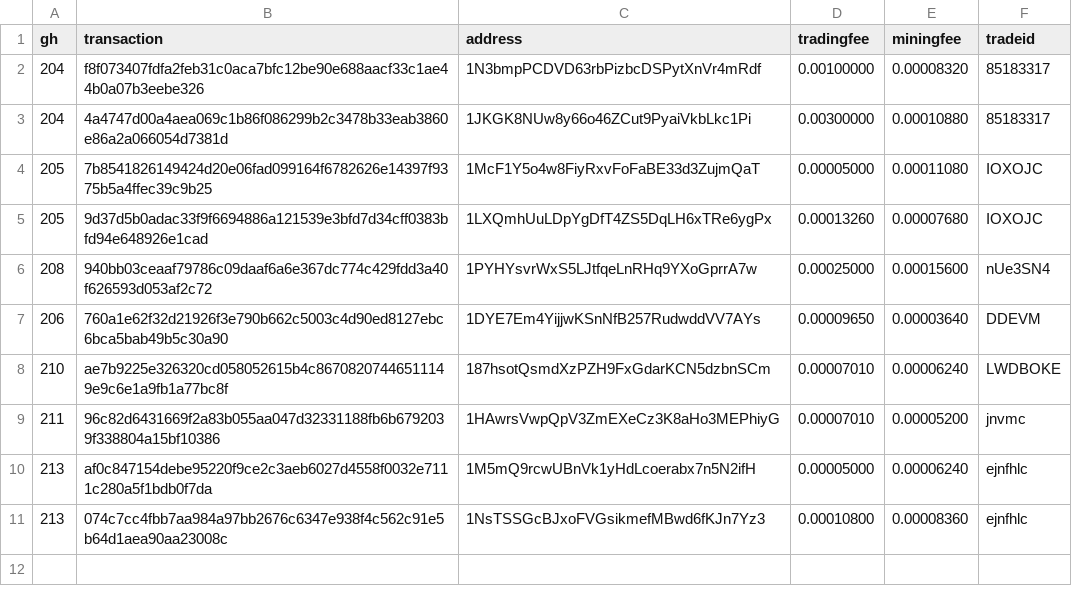
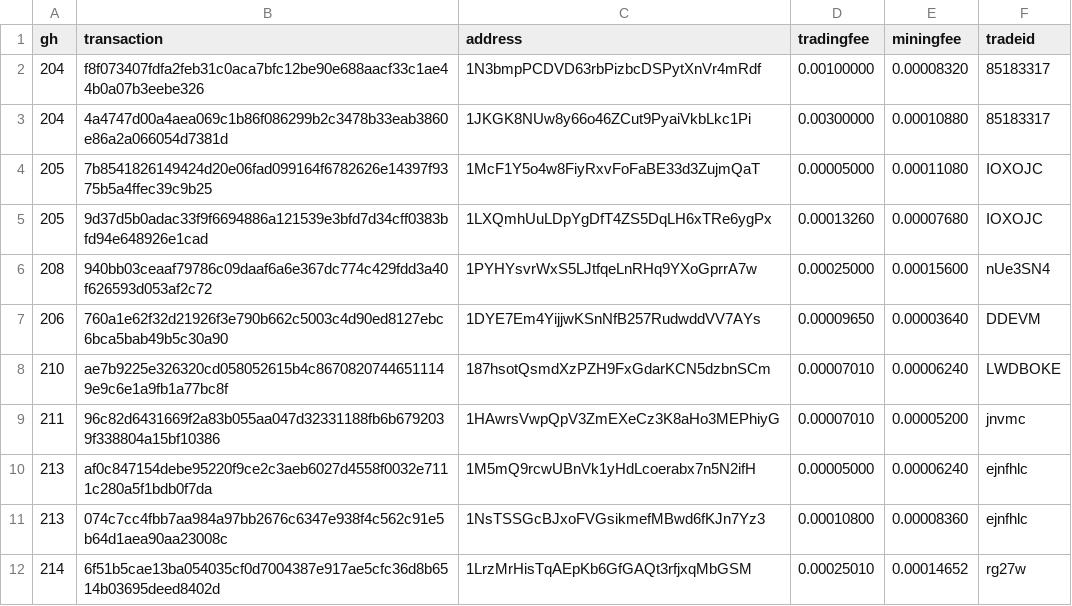
Before and after one commit to bisq-network/support, a CSV file: support-200.csv, drawn as a sheet; the diff names each change by its address in the sheet, - before the commit and + after, or states it on an @@ line.

Commit message:
Add txns for fee reimbursement #214

```diff
--- a/support-200.csv
+++ b/support-200.csv
+row 12: 214 | 6f51b5cae13ba054035cf0d7004387e917ae5cfc36d8b6514b03695deed8402d | 1LrzMrHisTqAEpKb6GfGAQt3rfjxqMbGSM | 0.00025010 | 0.00014652 | rg27w
```
